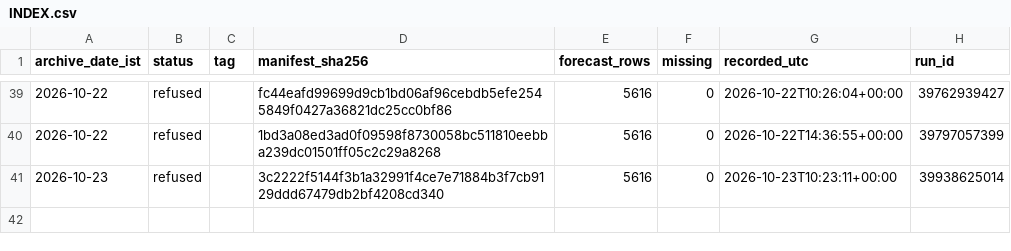
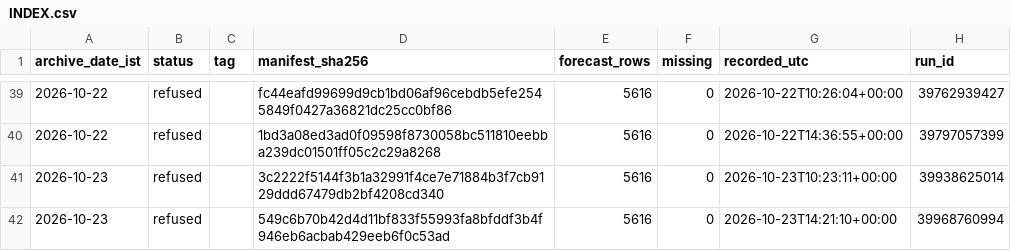
Before and after one commit to gnmcool/bharat-weather-intelligence-v2, a CSV file: INDEX.csv, drawn as a sheet; only a part is shown, gaps mark what is left out.

Commit message:
archive: refused 2026-10-23 (run 39968760994, inject=none)

```diff
--- a/INDEX.csv
+++ b/INDEX.csv
@@ -41 +41,2 @@ archive_date_ist,status,tag,manifest_sha256,forecast_rows,missing,recorded_utc,r
 2026-10-23,refused,,3c2222f5144f3b1a32991f4ce7e71884b3f7cb9129ddd67479db2bf4208cd340,5616,0,2026-10-23T10:23:11+00:00,39938625014
+2026-10-23,refused,,549c6b70b42d4d11bf833f55993fa8bfddf3b4f946eb6acbab429eeb6f0c53ad,5616,0,2026-10-23T14:21:10+00:00,39968760994
```
Also changed, not shown: 1 other file.
